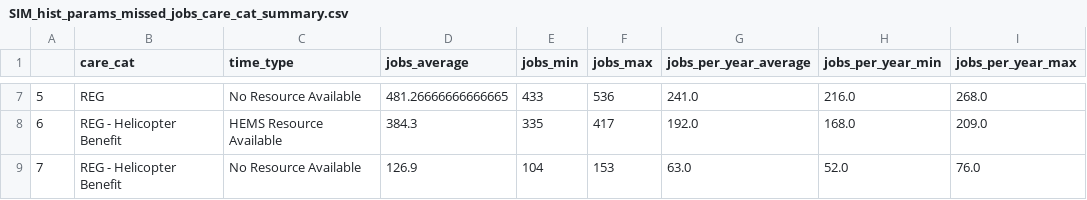
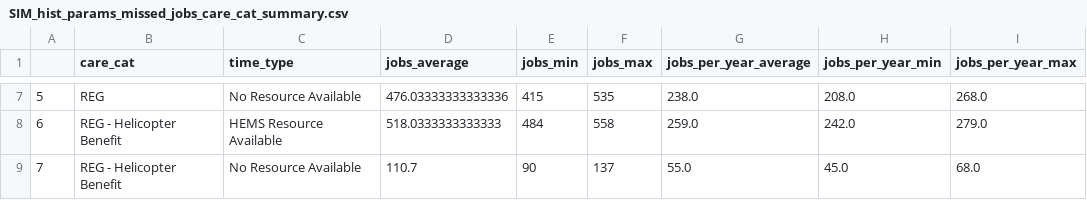
Before and after one commit to RichardPilbery/DAA_DES, a CSV file: historical_data/calculated/SIM_hist_params_missed_jobs_care_cat_summary.csv, drawn as a sheet; only a part is shown, gaps mark what is left out; the diff covers the shown part only.

```diff
--- a/historical_data/calculated/SIM_hist_params_missed_jobs_care_cat_summary.csv
+++ b/historical_data/calculated/SIM_hist_params_missed_jobs_care_cat_summary.csv
@@ -7,3 +7,3 @@
-5,REG,No Resource Available,481.26666666666665,433,536,241.0,216.0,268.0
-6,REG - Helicopter Benefit,HEMS Resource Available,384.3,335,417,192.0,168.0,209.0
-7,REG - Helicopter Benefit,No Resource Available,126.9,104,153,63.0,52.0,76.0
+5,REG,No Resource Available,476.03333333333336,415,535,238.0,208.0,268.0
+6,REG - Helicopter Benefit,HEMS Resource Available,518.0333333333333,484,558,259.0,242.0,279.0
+7,REG - Helicopter Benefit,No Resource Available,110.7,90,137,55.0,45.0,68.0
```
Also changed, not shown: 30 edited cells elsewhere in this file, historical_data/calculated/SIM_hist_params_missed_jobs_care_cat_breakdown.csv, 4 other files.
